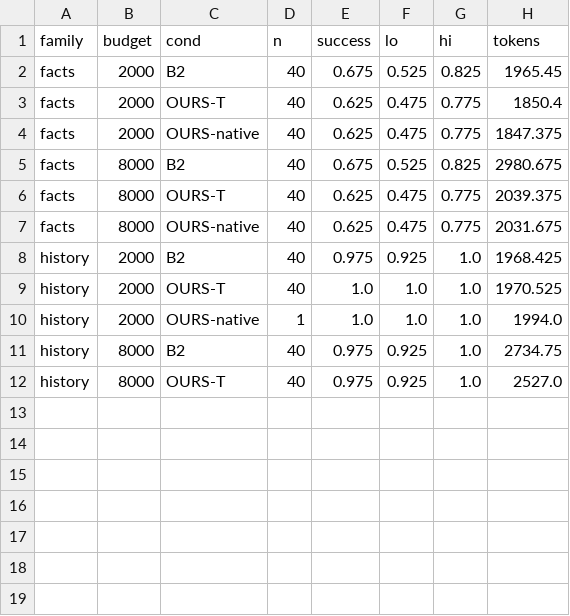
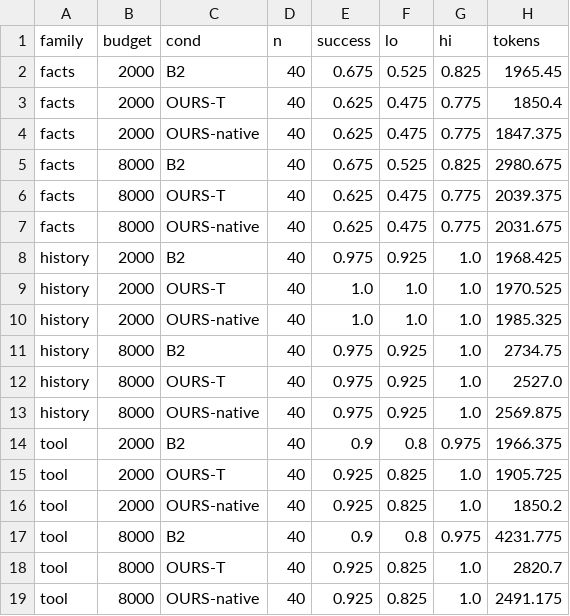
Before and after one commit to sage7AI-explore/context-value-profiles, a CSV file: results/processed/transfer.csv, drawn as a sheet.

```diff
--- a/results/processed/transfer.csv
+++ b/results/processed/transfer.csv
@@ -9,4 +9,11 @@ history,2000,B2,40,0.975,0.925,1.0,1968.425
 history,2000,OURS-T,40,1.0,1.0,1.0,1970.525
-history,2000,OURS-native,1,1.0,1.0,1.0,1994.0
+history,2000,OURS-native,40,1.0,1.0,1.0,1985.325
 history,8000,B2,40,0.975,0.925,1.0,2734.75
 history,8000,OURS-T,40,0.975,0.925,1.0,2527.0
+history,8000,OURS-native,40,0.975,0.925,1.0,2569.875
+tool,2000,B2,40,0.9,0.8,0.975,1966.375
+tool,2000,OURS-T,40,0.925,0.825,1.0,1905.725
+tool,2000,OURS-native,40,0.925,0.825,1.0,1850.2
+tool,8000,B2,40,0.9,0.8,0.975,4231.775
+tool,8000,OURS-T,40,0.925,0.825,1.0,2820.7
+tool,8000,OURS-native,40,0.925,0.825,1.0,2491.175
```
Also changed, not shown: results/processed/success.csv, 15 other files.
